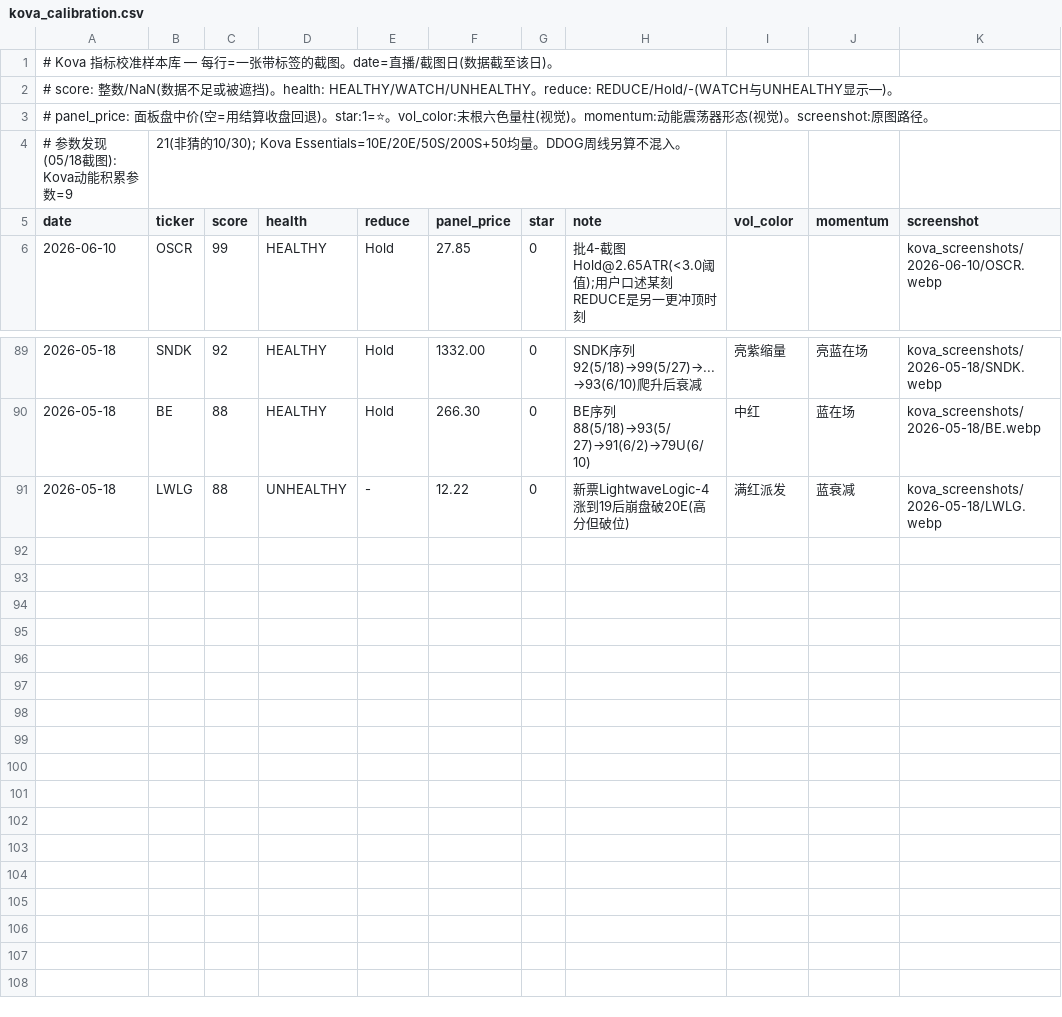
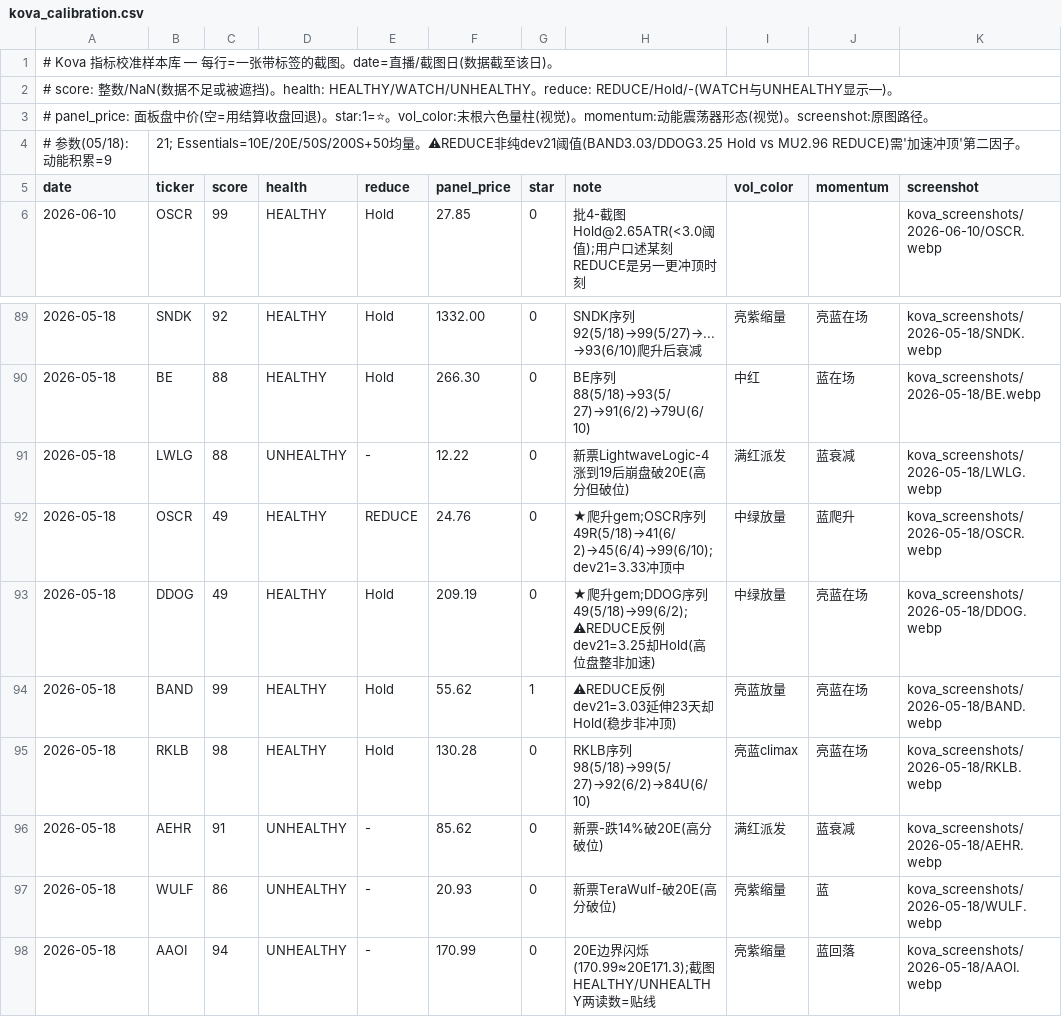
Before and after one commit to irisxinxin/quant-system, a CSV file: kova_calibration.csv, drawn as a sheet; only a part is shown, gaps mark what is left out.

```diff
--- a/kova_calibration.csv
+++ b/kova_calibration.csv
@@ -3,3 +3,3 @@
 # panel_price: 面板盘中价(空=用结算收盘回退)。star:1=⭐。vol_color:末根六色量柱(视觉)。momentum:动能震荡器形态(视觉)。screenshot:原图路径。
-# 参数发现(05/18截图): Kova动能积累参数=9,21(非猜的10/30); Kova Essentials=10E/20E/50S/200S+50均量。DDOG周线另算不混入。
+# 参数(05/18): 动能积累=9,21; Essentials=10E/20E/50S/200S+50均量。⚠REDUCE非纯dev21阈值(BAND3.03/DDOG3.25 Hold vs MU2.96 REDUCE)需'加速冲顶'第二因子。
 date,ticker,score,health,reduce,panel_price,star,note,vol_color,momentum,screenshot
@@ -91 +91,8 @@ date,ticker,score,health,reduce,panel_price,star,note,vol_color,momentum,screens
 2026-05-18,LWLG,88,UNHEALTHY,-,12.22,0,新票LightwaveLogic-4涨到19后崩盘破20E(高分但破位),满红派发,蓝衰减,kova_screenshots/2026-05-18/LWLG.webp
+2026-05-18,OSCR,49,HEALTHY,REDUCE,24.76,0,★爬升gem;OSCR序列49R(5/18)→41(6/2)→45(6/4)→99(6/10);dev21=3.33冲顶中,中绿放量,蓝爬升,kova_screenshots/2026-05-18/OSCR.webp
+2026-05-18,DDOG,49,HEALTHY,Hold,209.19,0,★爬升gem;DDOG序列49(5/18)→99(6/2);⚠REDUCE反例dev21=3.25却Hold(高位盘整非加速),中绿放量,亮蓝在场,kova_screenshots/2026-05-18/DDOG.webp
+2026-05-18,BAND,99,HEALTHY,Hold,55.62,1,⚠REDUCE反例dev21=3.03延伸23天却Hold(稳步非冲顶),亮蓝放量,亮蓝在场,kova_screenshots/2026-05-18/BAND.webp
+2026-05-18,RKLB,98,HEALTHY,Hold,130.28,0,RKLB序列98(5/18)→99(5/27)→92(6/2)→84U(6/10),亮蓝climax,亮蓝在场,kova_screenshots/2026-05-18/RKLB.webp
+2026-05-18,AEHR,91,UNHEALTHY,-,85.62,0,新票-跌14%破20E(高分破位),满红派发,蓝衰减,kova_screenshots/2026-05-18/AEHR.webp
+2026-05-18,WULF,86,UNHEALTHY,-,20.93,0,新票TeraWulf-破20E(高分破位),亮紫缩量,蓝,kova_screenshots/2026-05-18/WULF.webp
+2026-05-18,AAOI,94,UNHEALTHY,-,170.99,0,20E边界闪烁(170.99≈20E171.3);截图HEALTHY/UNHEALTHY两读数=贴线,亮紫缩量,蓝回落,kova_screenshots/2026-05-18/AAOI.webp
```
Also changed, not shown: 1 other file.
